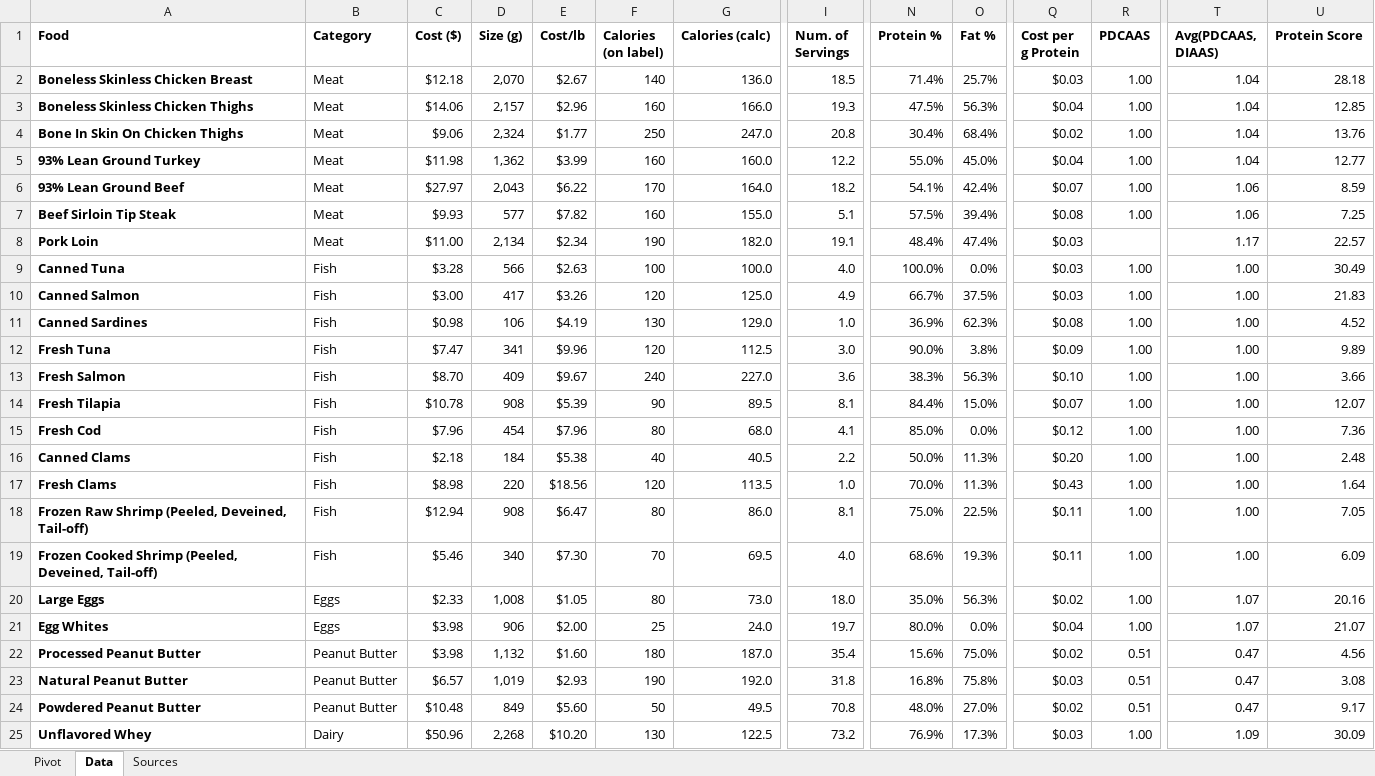
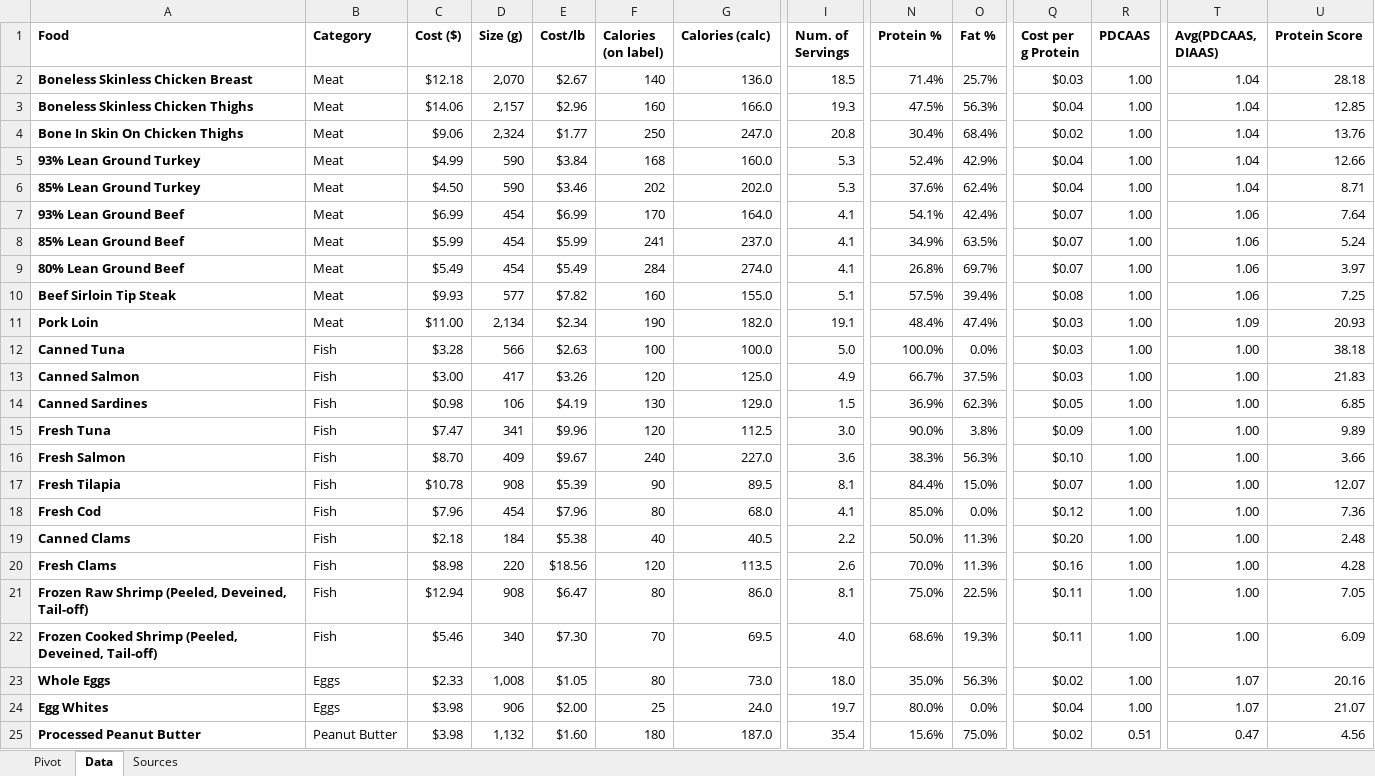
Before and after one commit to pscally1005/pscally1005.github.io, an Excel workbook: python/other/Protein Costs.xlsx, sheet Data, drawn as a sheet; only a part is shown, gaps mark what is left out; the shorter side is filled out with more unchanged rows; values as stored, in another font and other column widths than the file's, no borders; charts and pictures not drawn; addresses are those after the commit; rows hold the shown columns only; the diff names each change by its address in the sheet, - before the commit and + after, or states it on an @@ line.

Commit message:
protein table links

```diff
--- a/python/other/Protein Costs.xlsx (sheet Data)
+++ b/python/other/Protein Costs.xlsx (sheet Data)
-C5 (Cost ($)): $11.98
+C5 (Cost ($)): $4.99
-D5 (Size (g)): 1,362
+D5 (Size (g)): 590
-E5 (Cost/lb): $3.99
+E5 (Cost/lb): $3.84
-F5 (Calories (on label)): 160
+F5 (Calories (on label)): 168
-I5 (Num. of Servings): 12.2
+I5 (Num. of Servings): 5.3
-N5 (Protein %): 55.0%
+N5 (Protein %): 52.4%
-O5 (Fat %): 45.0%
+O5 (Fat %): 42.9%
-U5 (Protein Score): 12.77
+U5 (Protein Score): 12.66
+row 6: 85% Lean Ground Turkey | Meat | $4.50 | 590 | $3.46 | 202 | 202.0 | 5.3 | 37.6% | 62.4% | $0.04 | 1.00 | 1.04 | 8.71
-C7 (Cost ($)): $27.97
+C7 (Cost ($)): $6.99
-D7 (Size (g)): 2,043
+D7 (Size (g)): 454
-E7 (Cost/lb): $6.22
+E7 (Cost/lb): $6.99
-I7 (Num. of Servings): 18.2
+I7 (Num. of Servings): 4.1
-U7 (Protein Score): 8.59
+U7 (Protein Score): 7.64
+row 8: 85% Lean Ground Beef | Meat | $5.99 | 454 | $5.99 | 241 | 237.0 | 4.1 | 34.9% | 63.5% | $0.07 | 1.00 | 1.06 | 5.24
+row 9: 80% Lean Ground Beef | Meat | $5.49 | 454 | $5.49 | 284 | 274.0 | 4.1 | 26.8% | 69.7% | $0.07 | 1.00 | 1.06 | 3.97
-R11 (PDCAAS): (empty)
+R11 (PDCAAS): 1.00
-T11 (Avg(PDCAAS, DIAAS)): 1.17
+T11 (Avg(PDCAAS, DIAAS)): 1.09
-U11 (Protein Score): 22.57
+U11 (Protein Score): 20.93
-I12 (Num. of Servings): 4.0
+I12 (Num. of Servings): 5.0
-U12 (Protein Score): 30.49
+U12 (Protein Score): 38.18
-I14 (Num. of Servings): 1.0
+I14 (Num. of Servings): 1.5
-Q14 (Cost per g Protein): $0.08
+Q14 (Cost per g Protein): $0.05
-U14 (Protein Score): 4.52
+U14 (Protein Score): 6.85
-I20 (Num. of Servings): 1.0
+I20 (Num. of Servings): 2.6
-Q20 (Cost per g Protein): $0.43
+Q20 (Cost per g Protein): $0.16
-U20 (Protein Score): 1.64
+U20 (Protein Score): 4.28
-A23 (Food): Large Eggs
+A23 (Food): Whole Eggs
```
Also changed, not shown: formulas that keep their value, 7 other files.
